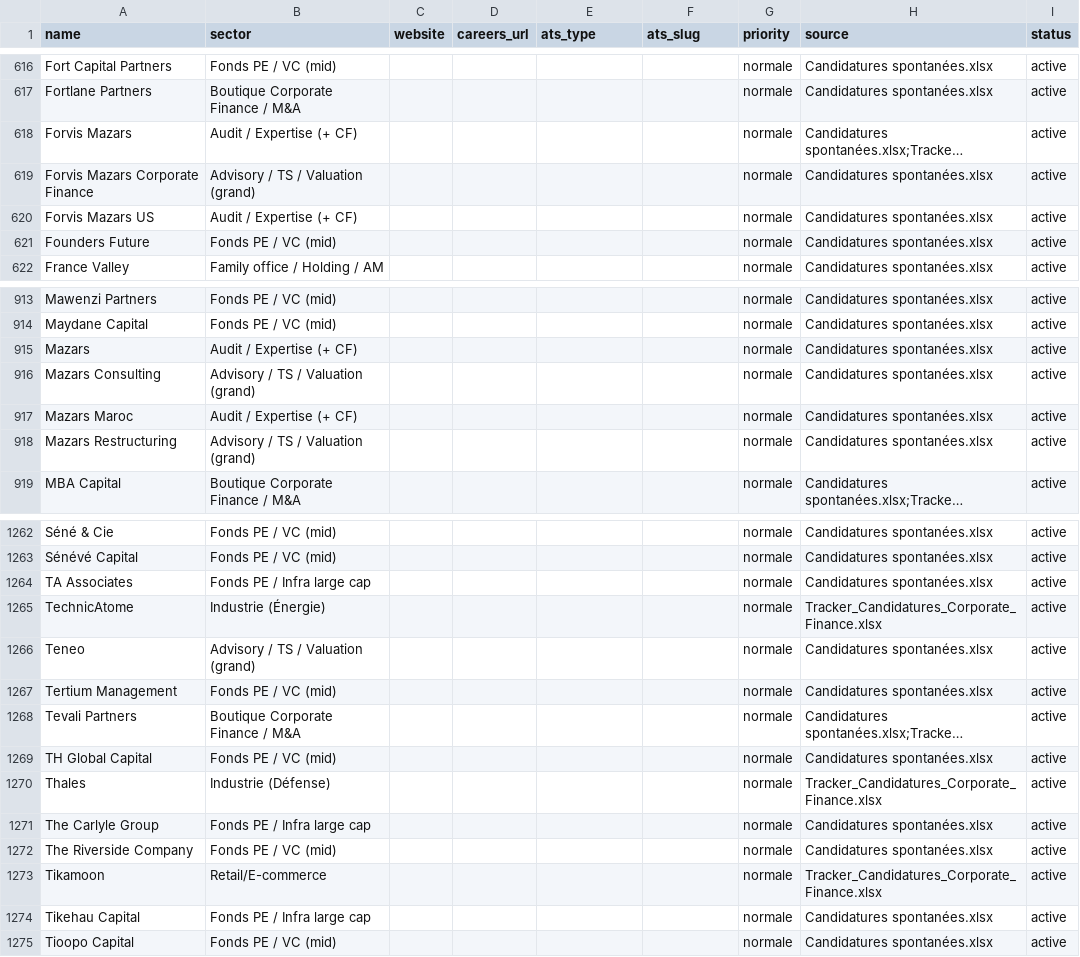
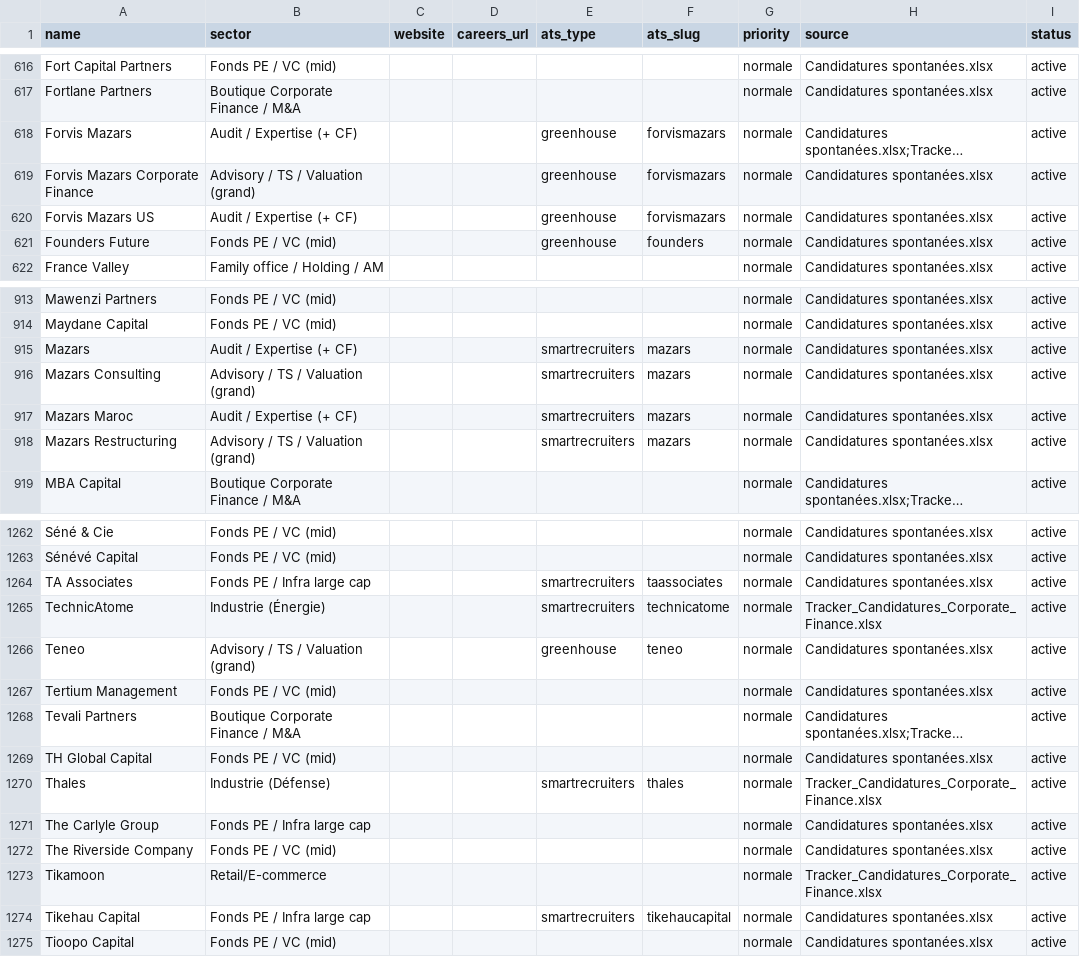
Before and after one commit to ghazouanihatim1-creator/job-hunter, a CSV file: companies.csv, drawn as a sheet; only a part is shown, gaps mark what is left out; long unchanged cells end in …; the diff covers the shown part only; the diff names each change by its address in the sheet, - before the commit and + after, or states it on an @@ line.

```diff
--- a/companies.csv
+++ b/companies.csv
-E618:E621 (ats_type): (empty)
+E618:E621 (ats_type): greenhouse
-F618:F620 (ats_slug): (empty)
+F618:F620 (ats_slug): forvismazars
-F621 (ats_slug): (empty)
+F621 (ats_slug): founders
-E915:E918 (ats_type): (empty)
+E915:E918 (ats_type): smartrecruiters
-F915:F918 (ats_slug): (empty)
+F915:F918 (ats_slug): mazars
-E1264:E1265 (ats_type): (empty)
+E1264:E1265 (ats_type): smartrecruiters
-F1264 (ats_slug): (empty)
+F1264 (ats_slug): taassociates
-F1265 (ats_slug): (empty)
+F1265 (ats_slug): technicatome
-E1266 (ats_type): (empty)
+E1266 (ats_type): greenhouse
-F1266 (ats_slug): (empty)
+F1266 (ats_slug): teneo
-E1270 (ats_type): (empty)
+E1270 (ats_type): smartrecruiters
-F1270 (ats_slug): (empty)
+F1270 (ats_slug): thales
-E1274 (ats_type): (empty)
+E1274 (ats_type): smartrecruiters
-F1274 (ats_slug): (empty)
+F1274 (ats_slug): tikehaucapital
```
Also changed, not shown: 158 edited cells elsewhere in this file.
